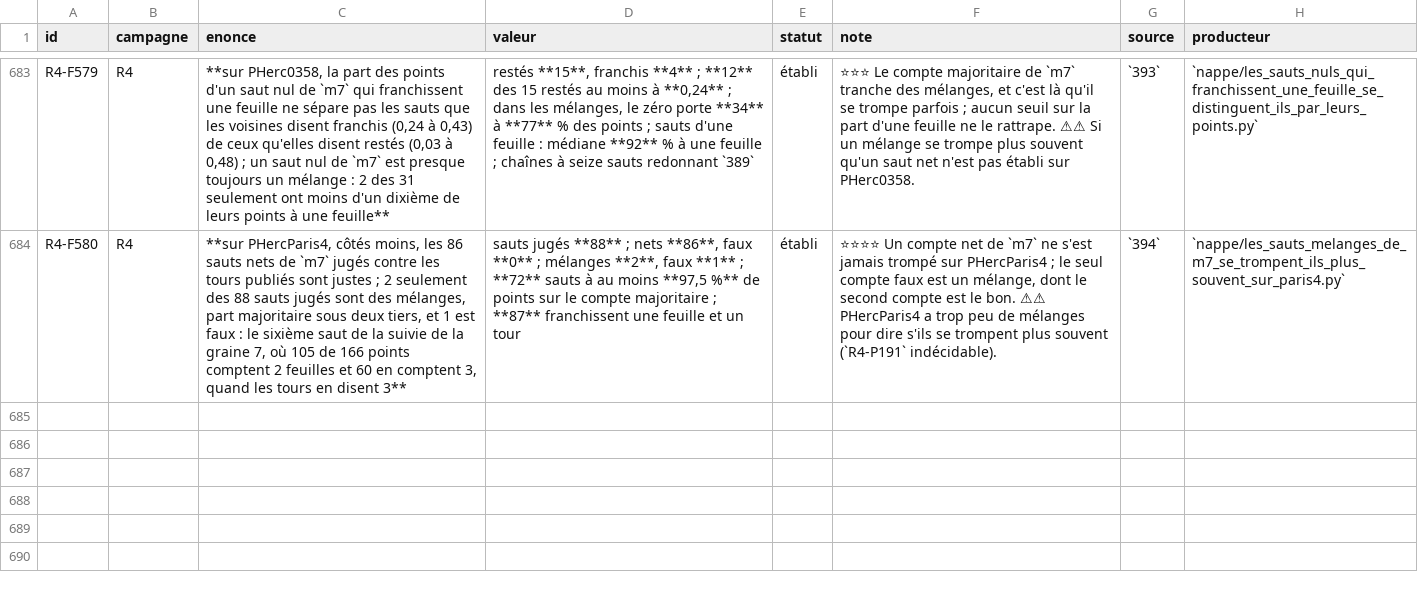
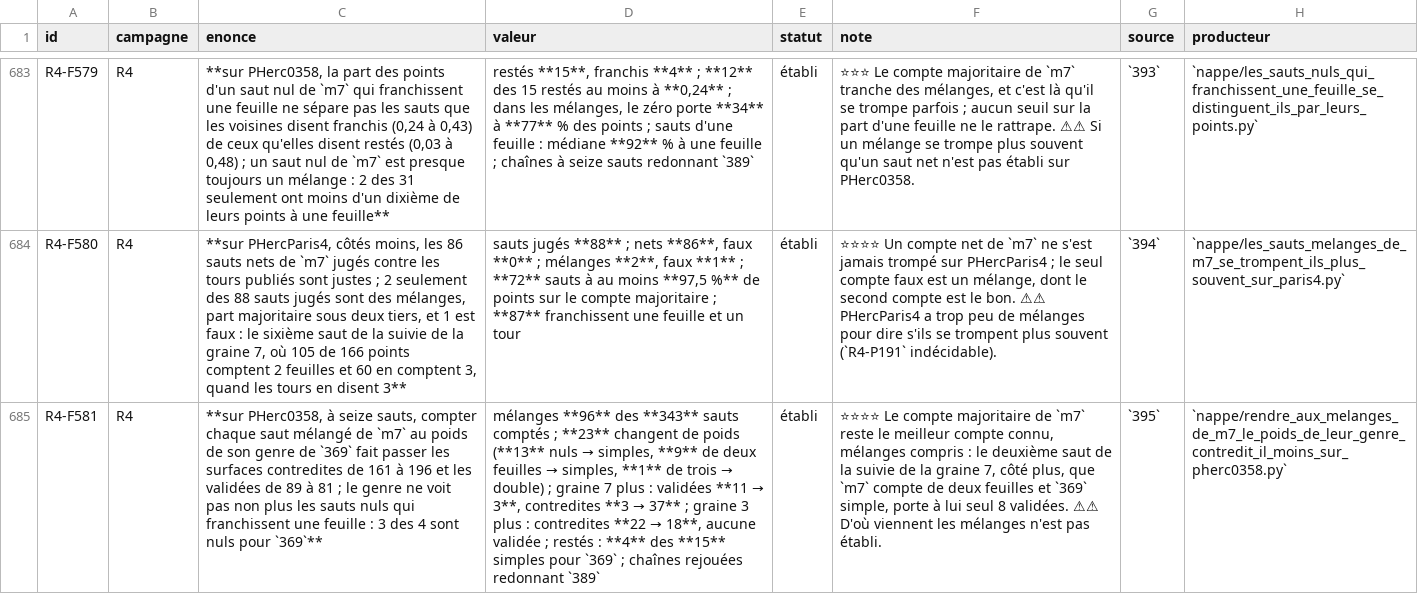
Before and after one commit to MasterLaplace/LplVesuvius, a TSV file: docs/rapports/REGISTRE_faits.tsv, drawn as a sheet; only a part is shown, gaps mark what is left out; the diff names each change by its address in the sheet, - before the commit and + after, or states it on an @@ line.

Commit message:
nappe: m7's majority count beats the 369 genre, mixtures included (395)
Slice 395 answers R4-P192. It replays the sixteen-jump chains of 389 on
PHerc0358 (sheet counts, pairs and surface statuses give 389 back) and
recounts every mixed m7 jump at the weight of its 369 genre, as 384
already does where m7 says nothing.

96 of the 343 jumps m7 counts are mixtures, and 23 change weight under
the genre. With them, contradicted surfaces rise from 161 to 196 and
validated ones fall from 89 to 81. Only seed 3, plus side, contradicts
less, and validates nothing; seed 7, plus side, loses 8 validated
surfaces because the second jump of its followed chain, two sheets for
m7, becomes simple again. The genre does not see the null jumps that
cross a sheet either: 3 of those 4 are null for 369 too.

Fact R4-F581, door R4-P193: whether a mixture's crossing and staying
points form two separate patches, as a straddling surface would.

```diff
--- a/docs/rapports/REGISTRE_faits.tsv
+++ b/docs/rapports/REGISTRE_faits.tsv
+row 685: R4-F581 | R4 | **sur PHerc0358, à seize sauts, compter chaque saut mélangé de `m7` au poids de son genre de `369` fait passer les surfaces contredites de 161 à 196 et les validées de 89 à 81 ; le genre ne voit pas non plus les sauts nuls qui franchissent une feuille : 3 des 4 sont nuls pour `369`** | mélanges **96** des **343** sauts comptés ; **23** changent de poids (**13** nuls → simples, **9** de deux feuilles → simples, **1** de trois → double) ; graine 7 plus : validées **11 → 3**, contredites **3 → 37** ; graine 3 plus : contredites **22 → 18**, aucune validée ; restés : **4** des **15** simples pour `369` ; chaînes rejouées redonnant `389` | établi | ⭐⭐⭐⭐ Le compte majoritaire de `m7` reste le meilleur compte connu, mélanges compris : le deuxième saut de la suivie de la graine 7, côté plus, que `m7` compte de deux feuilles et `369` simple, porte à lui seul 8 validées. ⚠⚠ D'où viennent les mélanges n'est pas établi. | `395` | `nappe/rendre_aux_melanges_de_m7_le_poids_de_leur_genre_contredit_il_moins_sur_pherc0358.py`
```
Also changed, not shown: docs/rapports/REGISTRE_portes.tsv, 10 other files.
